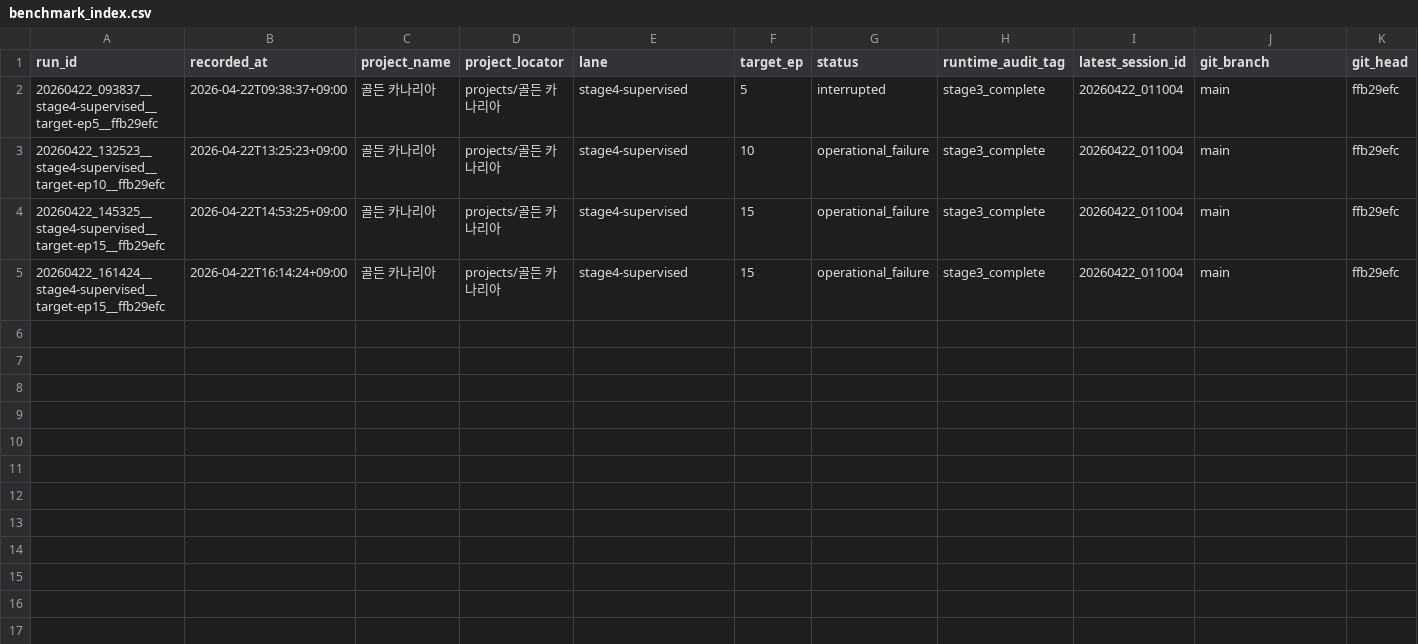
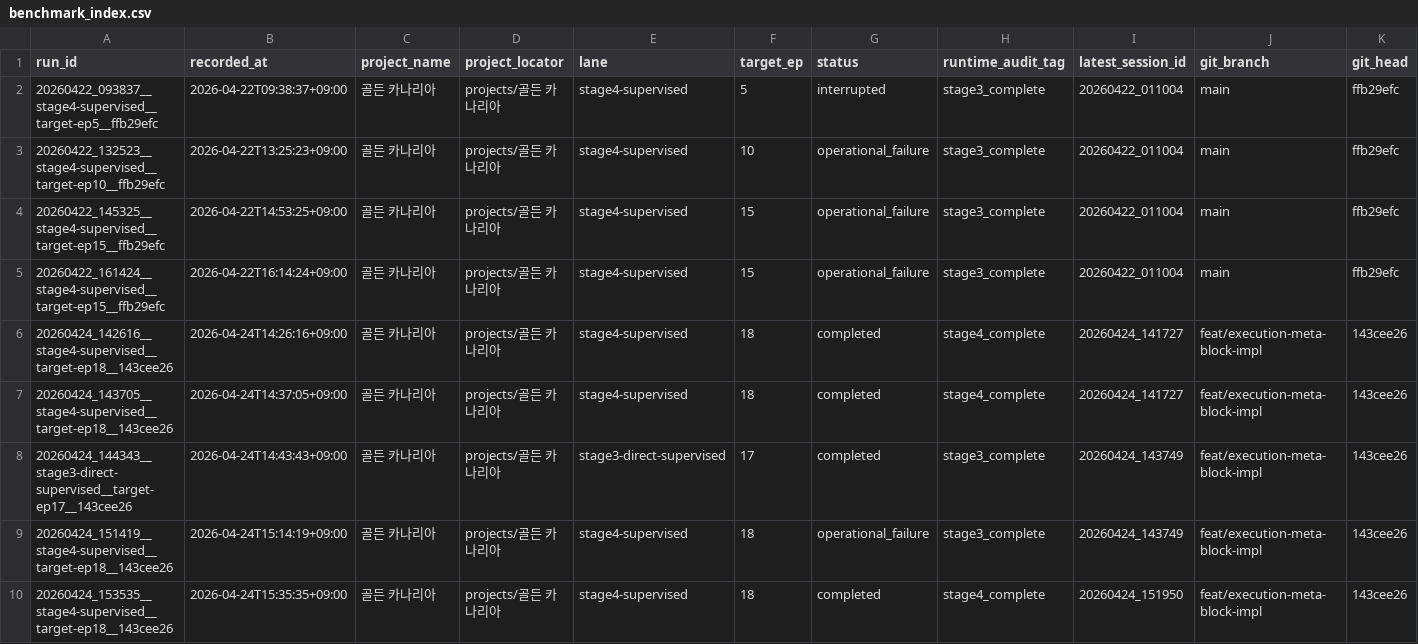
Before and after one commit to temppppppppppppppppppppppp/devdev, a CSV file: benchmarks/benchmark_index.csv, drawn as a sheet; only a part is shown; rows hold the shown columns only; the diff names each change by its address in the sheet, - before the commit and + after, or states it on an @@ line.

Commit message:
chore: close benchmark proof queue lane

```diff
--- a/benchmarks/benchmark_index.csv
+++ b/benchmarks/benchmark_index.csv
+row 6: 20260424_142616__stage4-supervised__target-ep18__143cee26 | 2026-04-24T14:26:16+09:00 | 골든 카나리아 | projects/골든 카나리아 | stage4-supervised | 18 | completed | stage4_complete | 20260424_141727 | feat/execution-meta-block-impl | 143cee26
+row 7: 20260424_143705__stage4-supervised__target-ep18__143cee26 | 2026-04-24T14:37:05+09:00 | 골든 카나리아 | projects/골든 카나리아 | stage4-supervised | 18 | completed | stage4_complete | 20260424_141727 | feat/execution-meta-block-impl | 143cee26
+row 8: 20260424_144343__stage3-direct-supervised__target-ep17__143cee26 | 2026-04-24T14:43:43+09:00 | 골든 카나리아 | projects/골든 카나리아 | stage3-direct-supervised | 17 | completed | stage3_complete | 20260424_143749 | feat/execution-meta-block-impl | 143cee26
+row 9: 20260424_151419__stage4-supervised__target-ep18__143cee26 | 2026-04-24T15:14:19+09:00 | 골든 카나리아 | projects/골든 카나리아 | stage4-supervised | 18 | operational_failure | stage3_complete | 20260424_143749 | feat/execution-meta-block-impl | 143cee26
+row 10: 20260424_153535__stage4-supervised__target-ep18__143cee26 | 2026-04-24T15:35:35+09:00 | 골든 카나리아 | projects/골든 카나리아 | stage4-supervised | 18 | completed | stage4_complete | 20260424_151950 | feat/execution-meta-block-impl | 143cee26
```
Also changed, not shown: 22 other files.
